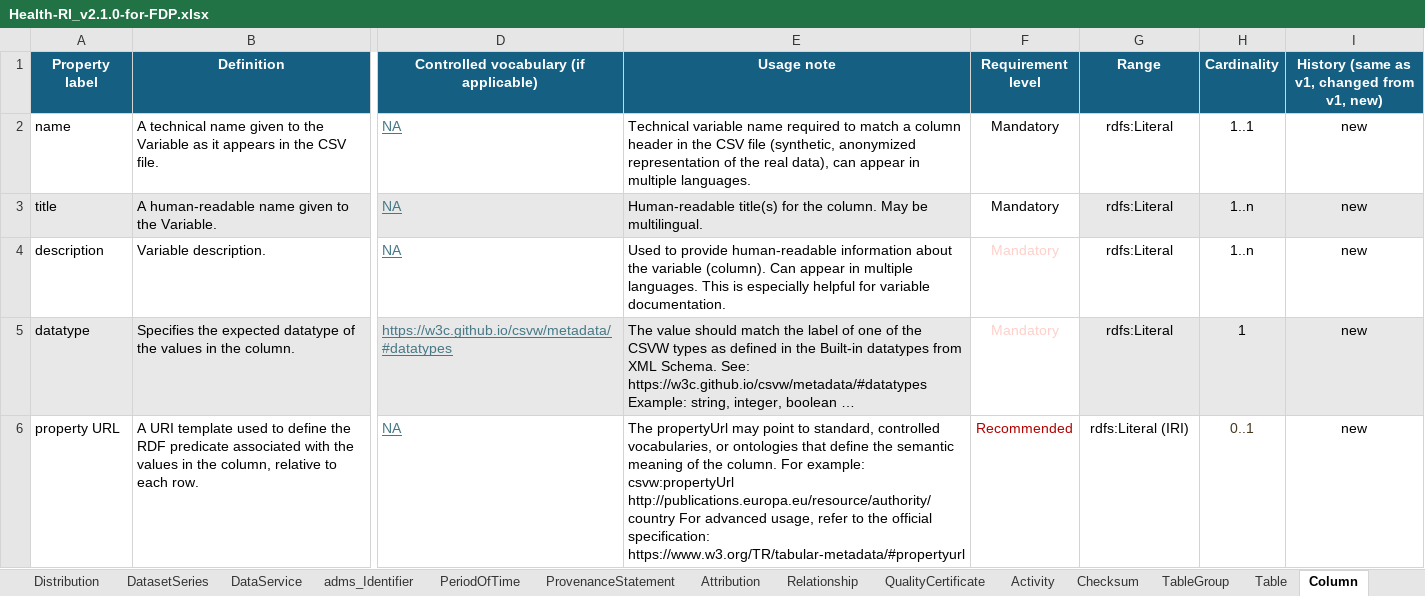
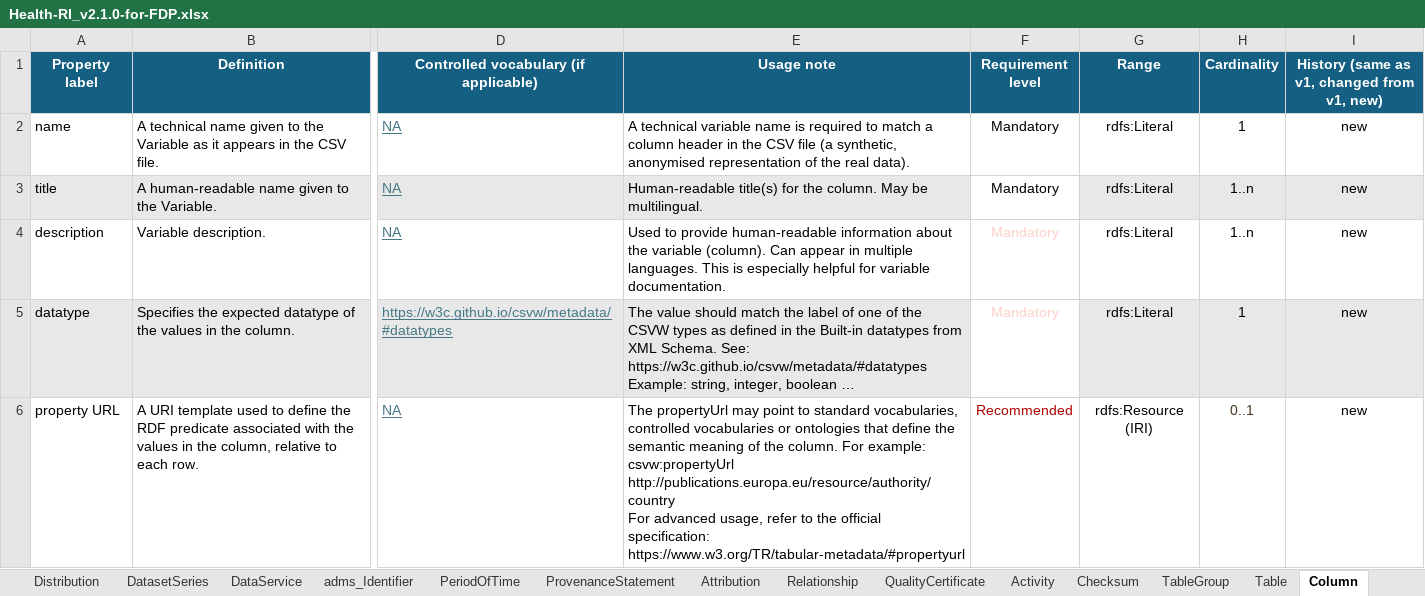
Before and after one commit to Health-RI/health-ri-metadata, an Excel workbook: Documents/Health-RI_v2.1.0-for-FDP.xlsx, sheet Column, drawn as a sheet; only a part is shown, gaps mark what is left out; values as stored, in another font and other column widths than the file's, no borders; conditional formats not drawn; the diff names each change by its address in the sheet, - before the commit and + after, or states it on an @@ line.

```diff
--- a/Documents/Health-RI_v2.1.0-for-FDP.xlsx (sheet Column)
+++ b/Documents/Health-RI_v2.1.0-for-FDP.xlsx (sheet Column)
-E2 (Usage note): Technical variable name required to match a column header in the CSV file (synthetic, anonymized representation of the real data), can appear in multiple languages.
+E2 (Usage note): A technical variable name is required to match a column header in the CSV file (a synthetic, anonymised representation of the real data).
-H2 (Cardinality): 1..1
+H2 (Cardinality): 1
-E6 (Usage note): …point to standard, controlled vocabularies, or ontologies…
+E6 (Usage note): …point to standard vocabularies, controlled vocabularies or ontologies…
-G6 (Range): rdfs:Literal (IRI)
+G6 (Range): rdfs:Resource (IRI)
```
Also changed, not shown: sheet Dataset, sheet Activity, sheet Catalogue, sheet classes, sheet ProvenanceStatement, sheet Checksum, 3 more sheets, charts or pictures, Documents/Health-RI_v2.1.0.xlsx, Formalisation(shacl)/Core/SHACL_pipeline_templates/SHACL-activity.xlsx, 28 other files.
